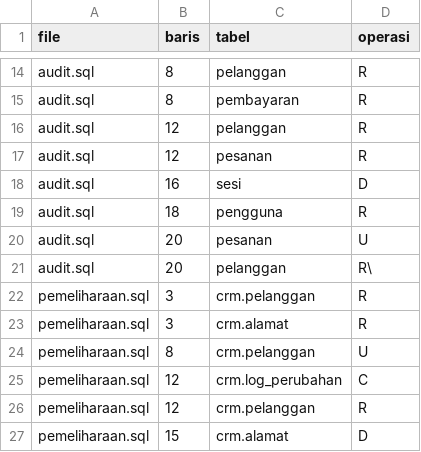
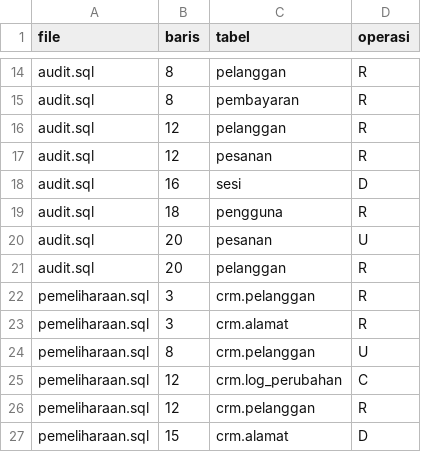
Before and after one commit to GheviraAlviani/ETS_PLP_PRAKTIK_103_110, a CSV file: data/ground_truth.csv, drawn as a sheet; only a part is shown, gaps mark what is left out.

Commit message:
membenarkan typo '\' pada ground_truth

```diff
--- a/data/ground_truth.csv
+++ b/data/ground_truth.csv
@@ -20,3 +20,3 @@ audit.sql,18,pengguna,R
 audit.sql,20,pesanan,U
-audit.sql,20,pelanggan,R\
+audit.sql,20,pelanggan,R
 pemeliharaan.sql,3,crm.pelanggan,R
```
